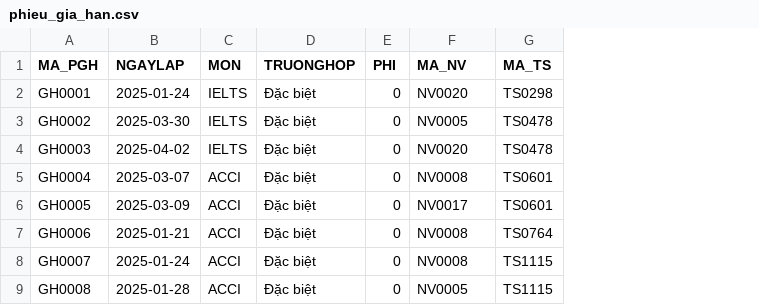
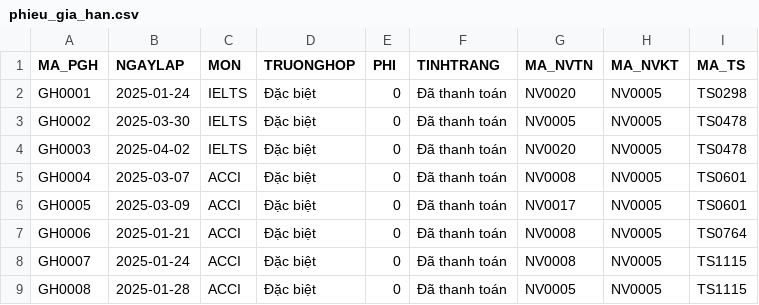
Before and after one commit to LocNguyen512/Exam-Register, a CSV file: generate data/phieu_gia_han.csv, drawn as a sheet; addresses are those after the commit; the diff names each change by its address in the sheet, - before the commit and + after, or states it on an @@ line.

Commit message:
Update phieu_gia_han.csv

```diff
--- a/generate data/phieu_gia_han.csv
+++ b/generate data/phieu_gia_han.csv
+column F (TINHTRANG), rows 2-9: all Đã thanh toán
+column H (MA_NVKT), rows 2-9: all NV0005
-G1: MA_NV
+G1: MA_NVTN
```
